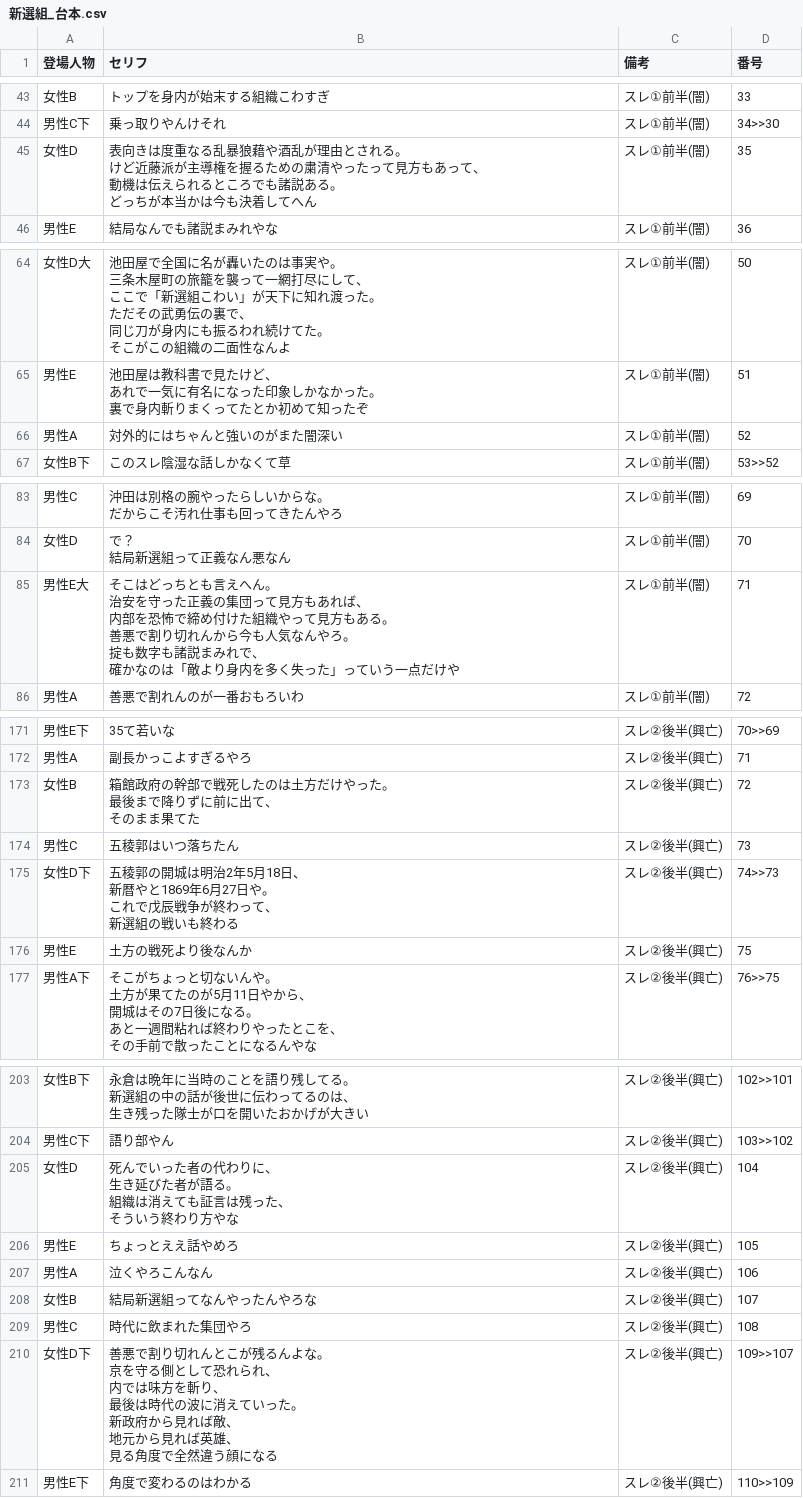
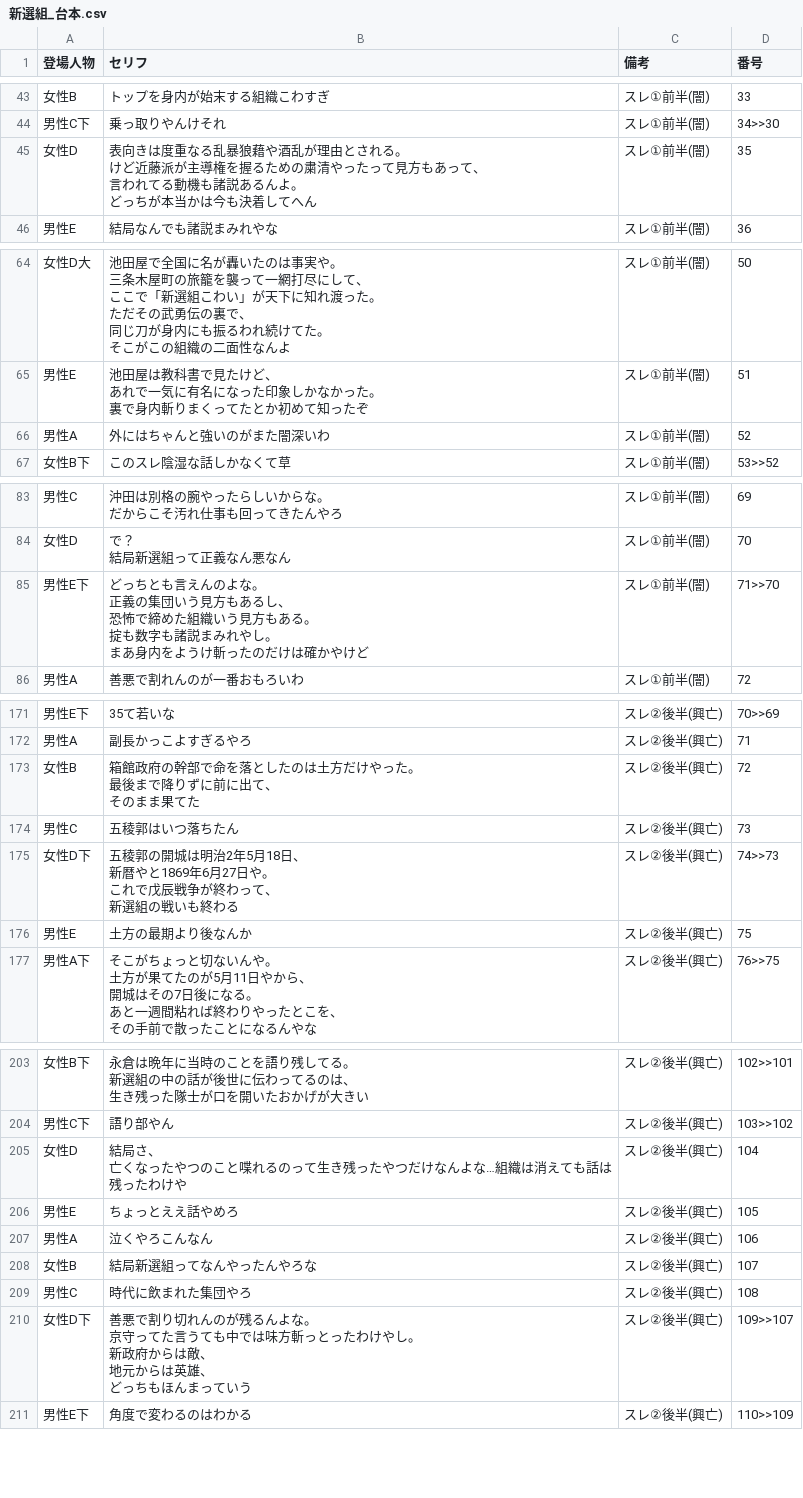
Before and after one commit to corocorobusiness-oss/2nd-brain, a CSV file: 01_プロジェクト/YouTube/創作スレ下書き/2026-06-26_新選組/新選組_台本.csv, drawn as a sheet; only a part is shown, gaps mark what is left out; the diff covers the shown part only.

```diff
--- a/01_プロジェクト/YouTube/創作スレ下書き/2026-06-26_新選組/新選組_台本.csv
+++ b/01_プロジェクト/YouTube/創作スレ下書き/2026-06-26_新選組/新選組_台本.csv
@@ -105,6 +105,6 @@
 男性C下,乗っ取りやんけそれ,スレ①前半(闇),34>>30
-女性D,"表向きは度重なる乱暴狼藉や酒乱が理由とされる。
-けど近藤派が主導権を握るための粛清やったって見方もあって、
-動機は伝えられるところでも諸説ある。
-どっちが本当かは今も決着してへん",スレ①前半(闇),35
+女性D,"表向きは度重なる乱暴狼藉や酒乱が理由とされる。
+けど近藤派が主導権を握るための粛清やったって見方もあって、
+言われてる動機も諸説あるんよ。
+どっちが本当かは今も決着してへん",スレ①前半(闇),35
 男性E,結局なんでも諸説まみれやな,スレ①前半(闇),36
@@ -157,3 +157,3 @@
 裏で身内斬りまくってたとか初めて知ったぞ",スレ①前半(闇),51
-男性A,対外的にはちゃんと強いのがまた闇深い,スレ①前半(闇),52
+男性A,外にはちゃんと強いのがまた闇深いわ,スレ①前半(闇),52
 女性B下,このスレ陰湿な話しかなくて草,スレ①前半(闇),53>>52
@@ -191,8 +191,7 @@
 結局新選組って正義なん悪なん",スレ①前半(闇),70
-男性E大,"そこはどっちとも言えへん。
-治安を守った正義の集団って見方もあれば、
-内部を恐怖で締め付けた組織やって見方もある。
-善悪で割り切れんから今も人気なんやろ。
-掟も数字も諸説まみれで、
-確かなのは「敵より身内を多く失った」っていう一点だけや",スレ①前半(闇),71
+男性E下,"どっちとも言えんのよな。
+正義の集団いう見方もあるし、
+恐怖で締めた組織いう見方もある。
+掟も数字も諸説まみれやし。
+まあ身内をようけ斬ったのだけは確かやけど",スレ①前半(闇),71>>70
 男性A,善悪で割れんのが一番おもろいわ,スレ①前半(闇),72
@@ -347,5 +346,5 @@
 男性A,副長かっこよすぎるやろ,スレ②後半(興亡),71
-女性B,"箱館政府の幹部で戦死したのは土方だけやった。
-最後まで降りずに前に出て、
-そのまま果てた",スレ②後半(興亡),72
+女性B,"箱館政府の幹部で命を落としたのは土方だけやった。
+最後まで降りずに前に出て、
+そのまま果てた",スレ②後半(興亡),72
 男性C,五稜郭はいつ落ちたん,スレ②後半(興亡),73
@@ -355,3 +354,3 @@
 新選組の戦いも終わる",スレ②後半(興亡),74>>73
-男性E,土方の戦死より後なんか,スレ②後半(興亡),75
+男性E,土方の最期より後なんか,スレ②後半(興亡),75
 男性A下,"そこがちょっと切ないんや。
@@ -406,6 +405,4 @@
 男性C下,語り部やん,スレ②後半(興亡),103>>102
-女性D,"死んでいった者の代わりに、
-生き延びた者が語る。
-組織は消えても証言は残った、
-そういう終わり方やな",スレ②後半(興亡),104
+女性D,"結局さ、
+亡くなったやつのこと喋れるのって生き残ったやつだけなんよな…組織は消えても話は残ったわけや",スレ②後半(興亡),104
 男性E,ちょっとええ話やめろ,スレ②後半(興亡),105
@@ -414,9 +411,7 @@
 男性C,時代に飲まれた集団やろ,スレ②後半(興亡),108
-女性D下,"善悪で割り切れんとこが残るんよな。
-京を守る側として恐れられ、
-内では味方を斬り、
-最後は時代の波に消えていった。
-新政府から見れば敵、
-地元から見れば英雄、
-見る角度で全然違う顔になる",スレ②後半(興亡),109>>107
+女性D下,"善悪で割り切れんのが残るんよな。
+京守ってた言うても中では味方斬っとったわけやし。
+新政府からは敵、
+地元からは英雄、
+どっちもほんまっていう",スレ②後半(興亡),109>>107
 男性E下,角度で変わるのはわかる,スレ②後半(興亡),110>>109
```
Also changed, not shown: 2 edited cells elsewhere in this file, 5 other files.
